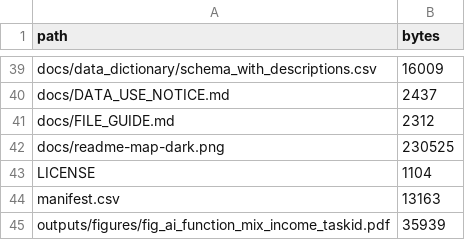
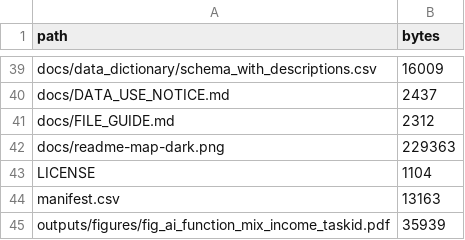
Before and after one commit to prashgarg/global-automation-atlas, a CSV file: manifest.csv, drawn as a sheet; only a part is shown, gaps mark what is left out.

```diff
--- a/manifest.csv
+++ b/manifest.csv
@@ -41,3 +41,3 @@ docs/DATA_USE_NOTICE.md,2437
 docs/FILE_GUIDE.md,2312
-docs/readme-map-dark.png,230525
+docs/readme-map-dark.png,229363
 LICENSE,1104
```
Also changed, not shown: 1 other file.
